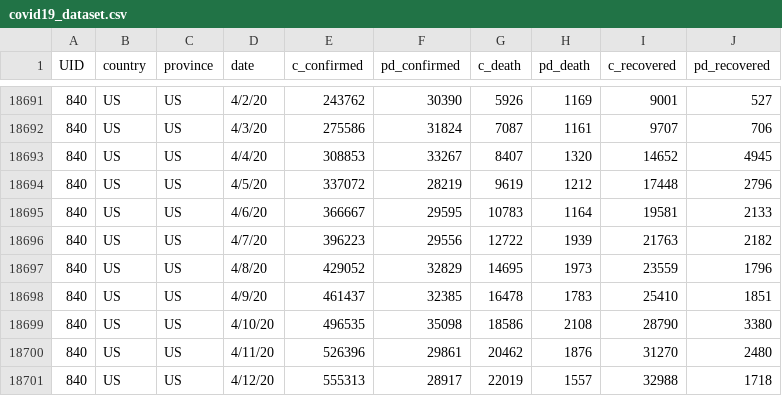
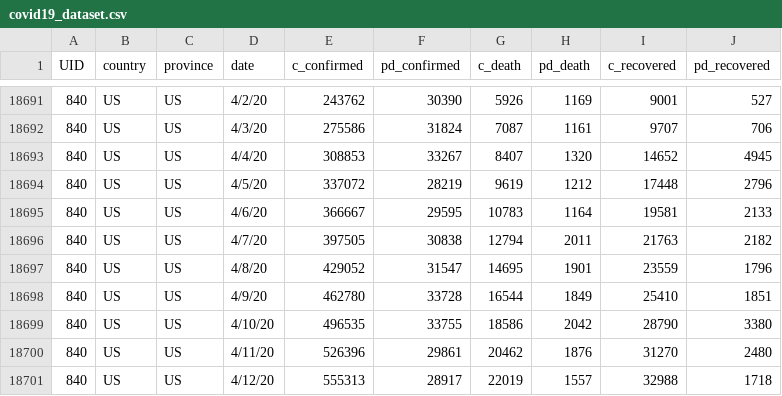
Before and after one commit to databellum/hippocampus, a CSV file: covid-19/covid19_dataset.csv, drawn as a sheet; only a part is shown, gaps mark what is left out.

Commit message:
ncv_data_ingest_40

```diff
--- a/covid-19/covid19_dataset.csv
+++ b/covid-19/covid19_dataset.csv
@@ -18695,6 +18695,6 @@ UID,country,province,date,c_confirmed,pd_confirmed,c_death,pd_death,c_recovered,
 840,US,US,4/6/20,366667,29595,10783,1164,19581,2133
-840,US,US,4/7/20,396223,29556,12722,1939,21763,2182
-840,US,US,4/8/20,429052,32829,14695,1973,23559,1796
-840,US,US,4/9/20,461437,32385,16478,1783,25410,1851
-840,US,US,4/10/20,496535,35098,18586,2108,28790,3380
+840,US,US,4/7/20,397505,30838,12794,2011,21763,2182
+840,US,US,4/8/20,429052,31547,14695,1901,23559,1796
+840,US,US,4/9/20,462780,33728,16544,1849,25410,1851
+840,US,US,4/10/20,496535,33755,18586,2042,28790,3380
 840,US,US,4/11/20,526396,29861,20462,1876,31270,2480
```
